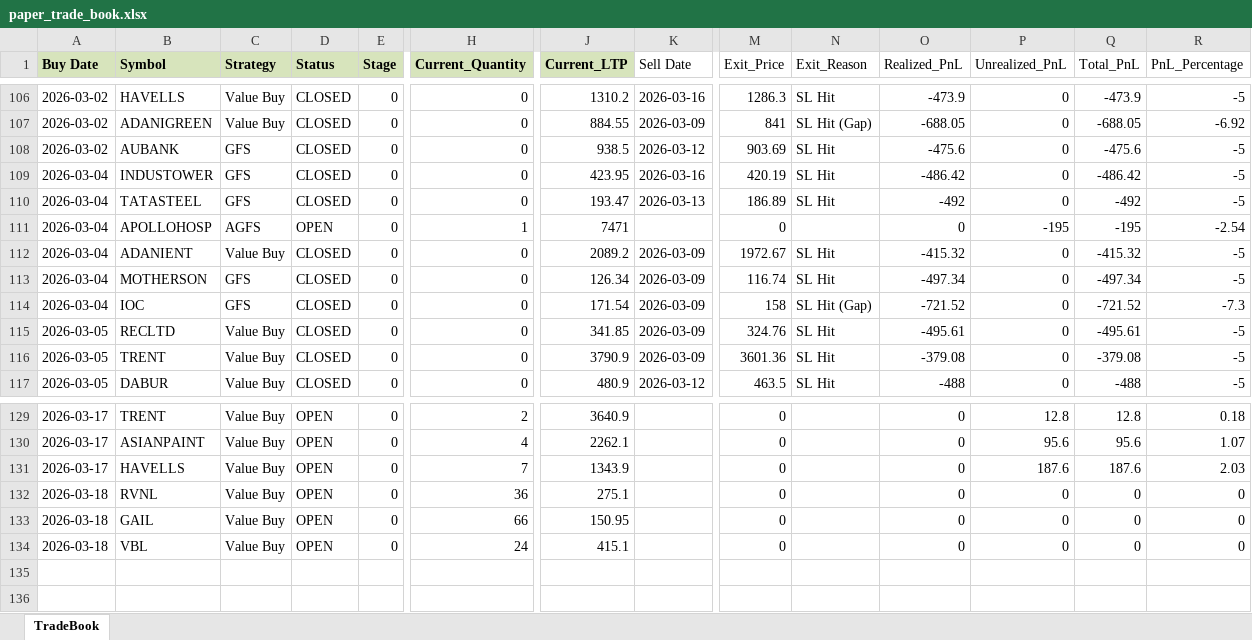
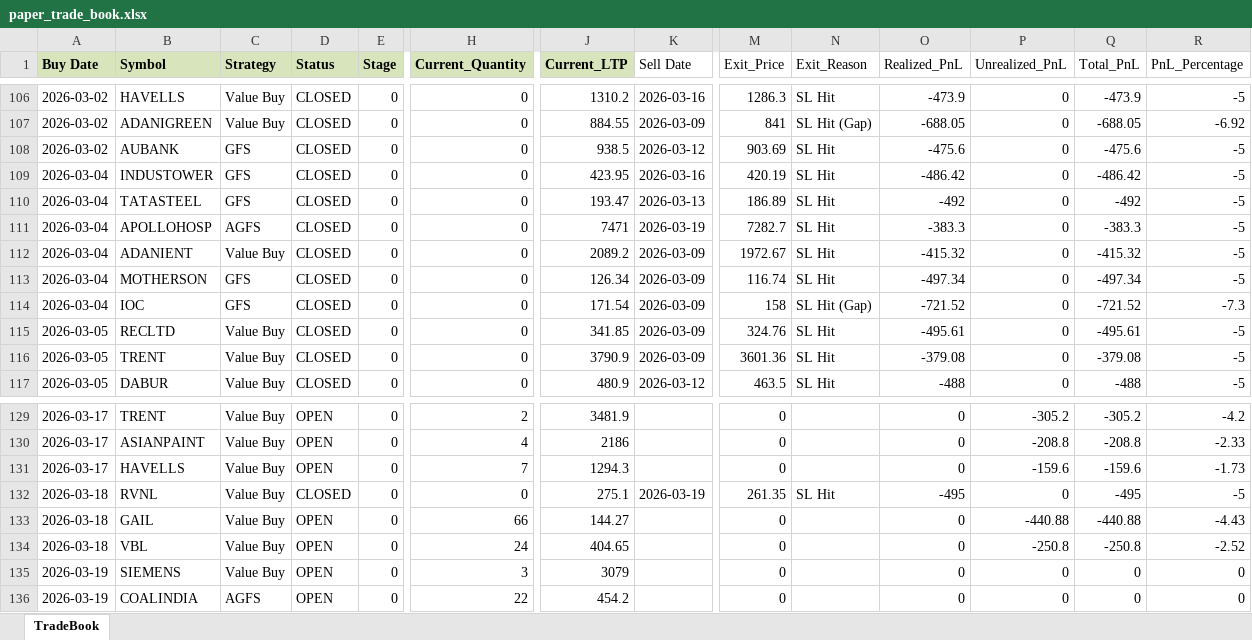
Before and after one commit to Manu4AI/Google-AntiGravity, an Excel workbook: Paper Trading Simulator/paper_trade_book.xlsx, sheet TradeBook, drawn as a sheet; only a part is shown, gaps mark what is left out; values as stored, in another font and other column widths than the file's, no borders; rows hold the shown columns only; the diff covers the shown part only; the diff names each change by its address in the sheet, - before the commit and + after, or states it on an @@ line.

```diff
--- a/Paper Trading Simulator/paper_trade_book.xlsx (sheet TradeBook)
+++ b/Paper Trading Simulator/paper_trade_book.xlsx (sheet TradeBook)
-D111 (Status): OPEN
+D111 (Status): CLOSED
-H111 (Current_Quantity): 1
+H111 (Current_Quantity): 0
-K111 (Sell Date): (empty)
+K111 (Sell Date): 2026-03-19
-M111 (Exit_Price): 0
+M111 (Exit_Price): 7282.7
-N111 (Exit_Reason): (empty)
+N111 (Exit_Reason): SL Hit
-O111 (Realized_PnL): 0
+O111 (Realized_PnL): -383.3
-P111 (Unrealized_PnL): -195
+P111 (Unrealized_PnL): 0
-Q111 (Total_PnL): -195
+Q111 (Total_PnL): -383.3
-R111 (PnL_Percentage): -2.54
+R111 (PnL_Percentage): -5
-J129 (Current_LTP): 3640.9
+J129 (Current_LTP): 3481.9
-P129 (Unrealized_PnL): 12.8
+P129 (Unrealized_PnL): -305.2
-Q129 (Total_PnL): 12.8
+Q129 (Total_PnL): -305.2
-R129 (PnL_Percentage): 0.18
+R129 (PnL_Percentage): -4.2
-J130 (Current_LTP): 2262.1
+J130 (Current_LTP): 2186
-P130 (Unrealized_PnL): 95.6
+P130 (Unrealized_PnL): -208.8
-Q130 (Total_PnL): 95.6
+Q130 (Total_PnL): -208.8
-R130 (PnL_Percentage): 1.07
+R130 (PnL_Percentage): -2.33
-J131 (Current_LTP): 1343.9
+J131 (Current_LTP): 1294.3
-P131 (Unrealized_PnL): 187.6
+P131 (Unrealized_PnL): -159.6
-Q131 (Total_PnL): 187.6
+Q131 (Total_PnL): -159.6
-R131 (PnL_Percentage): 2.03
+R131 (PnL_Percentage): -1.73
-D132 (Status): OPEN
+D132 (Status): CLOSED
-H132 (Current_Quantity): 36
+H132 (Current_Quantity): 0
-K132 (Sell Date): (empty)
+K132 (Sell Date): 2026-03-19
-M132 (Exit_Price): 0
+M132 (Exit_Price): 261.35
-N132 (Exit_Reason): (empty)
+N132 (Exit_Reason): SL Hit
-O132 (Realized_PnL): 0
+O132 (Realized_PnL): -495
-Q132 (Total_PnL): 0
+Q132 (Total_PnL): -495
-R132 (PnL_Percentage): 0
+R132 (PnL_Percentage): -5
-J133 (Current_LTP): 150.95
+J133 (Current_LTP): 144.27
-P133 (Unrealized_PnL): 0
+P133 (Unrealized_PnL): -440.88
-Q133 (Total_PnL): 0
+Q133 (Total_PnL): -440.88
-R133 (PnL_Percentage): 0
+R133 (PnL_Percentage): -4.43
-J134 (Current_LTP): 415.1
+J134 (Current_LTP): 404.65
-P134 (Unrealized_PnL): 0
+P134 (Unrealized_PnL): -250.8
-Q134 (Total_PnL): 0
+Q134 (Total_PnL): -250.8
-R134 (PnL_Percentage): 0
+R134 (PnL_Percentage): -2.52
+row 135: 2026-03-19 | SIEMENS | Value Buy | OPEN | 0 | 3 | 3079 |  | 0 |  | 0 | 0 | 0 | 0
+row 136: 2026-03-19 | COALINDIA | AGFS | OPEN | 0 | 22 | 454.2 |  | 0 |  | 0 | 0 | 0 | 0
```
Also changed, not shown: 48 edited cells elsewhere in this sheet, 1 other file.
